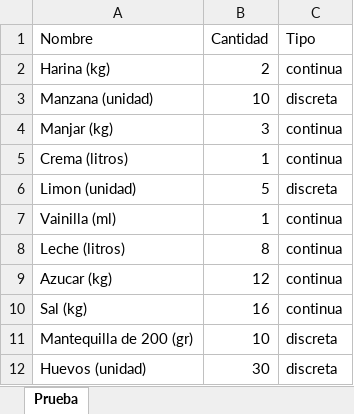
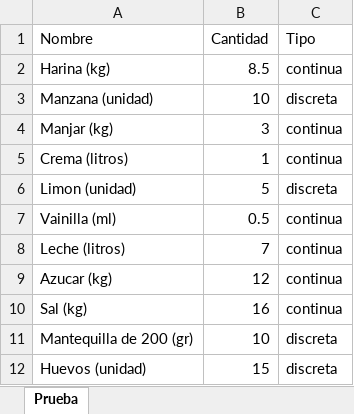
Before and after one commit to javicabrera/laCartaDeNanaYRene, an Excel workbook: Nana&Rene/MateriasPrimas.xlsx, sheet Prueba, drawn as a sheet; values as stored, in another font and other column widths than the file's, no borders; the diff names each change by its address in the sheet, - before the commit and + after, or states it on an @@ line.

```diff
--- a/Nana&Rene/MateriasPrimas.xlsx (sheet Prueba)
+++ b/Nana&Rene/MateriasPrimas.xlsx (sheet Prueba)
-B2 (Cantidad): 2
+B2 (Cantidad): 8.5
-B7 (Cantidad): 1
+B7 (Cantidad): 0.5
-B8 (Cantidad): 8
+B8 (Cantidad): 7
-B12 (Cantidad): 30
+B12 (Cantidad): 15
```
Also changed, not shown: Nana&Rene/Clientes.xlsx, Nana&Rene/Pedidos.xlsx, 8 other files.
